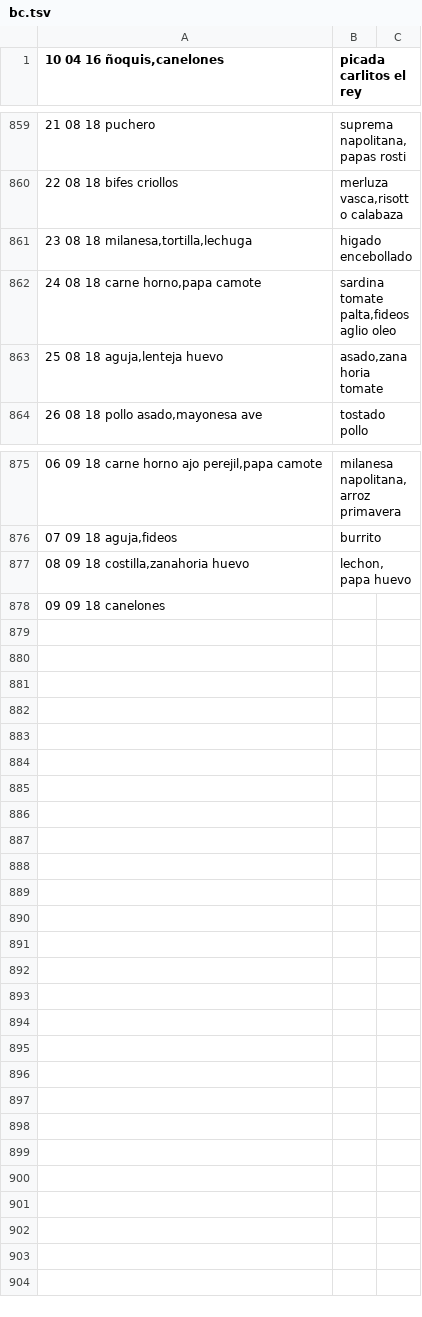
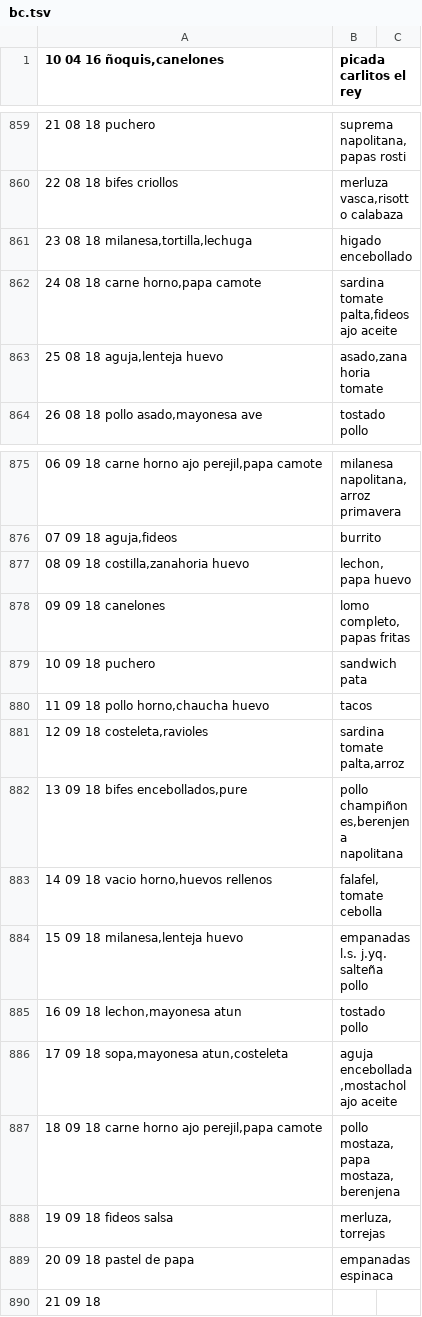
Before and after one commit to bemkap/bemkap, a TSV file: bc.tsv, drawn as a sheet; only a part is shown, gaps mark what is left out.

```diff
--- a/bc.tsv
+++ b/bc.tsv
@@ -861,3 +861,3 @@
 23 08 18 milanesa,tortilla,lechuga;higado encebollado
-24 08 18 carne horno,papa camote;sardina tomate palta,fideos aglio oleo
+24 08 18 carne horno,papa camote;sardina tomate palta,fideos ajo aceite
 25 08 18 aguja,lenteja huevo;asado,zanahoria tomate
@@ -877,2 +877,14 @@
 08 09 18 costilla,zanahoria huevo;lechon,papa huevo
-09 09 18 canelones;
+09 09 18 canelones;lomo completo,papas fritas
+10 09 18 puchero;sandwich pata
+11 09 18 pollo horno,chaucha huevo;tacos
+12 09 18 costeleta,ravioles;sardina tomate palta,arroz
+13 09 18 bifes encebollados,pure;pollo champiñones,berenjena napolitana
+14 09 18 vacio horno,huevos rellenos;falafel,tomate cebolla
+15 09 18 milanesa,lenteja huevo;empanadas l.s. j.yq. salteña pollo
+16 09 18 lechon,mayonesa atun;tostado pollo
+17 09 18 sopa,mayonesa atun,costeleta;aguja encebollada,mostachol ajo aceite
+18 09 18 carne horno ajo perejil,papa camote;pollo mostaza,papa mostaza,berenjena
+19 09 18 fideos salsa;merluza,torrejas
+20 09 18 pastel de papa;empanadas espinaca
+21 09 18
```
Also changed, not shown: 5 other files.
